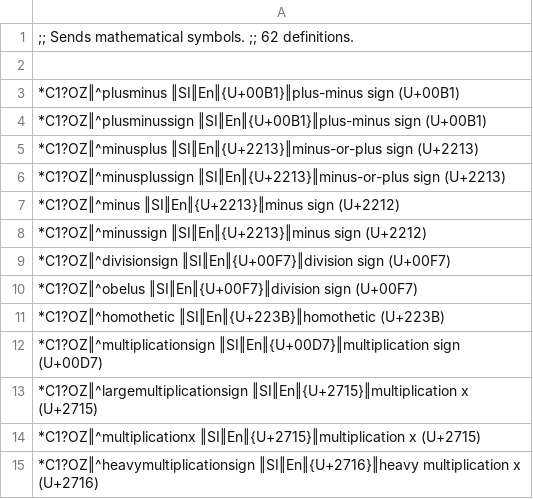
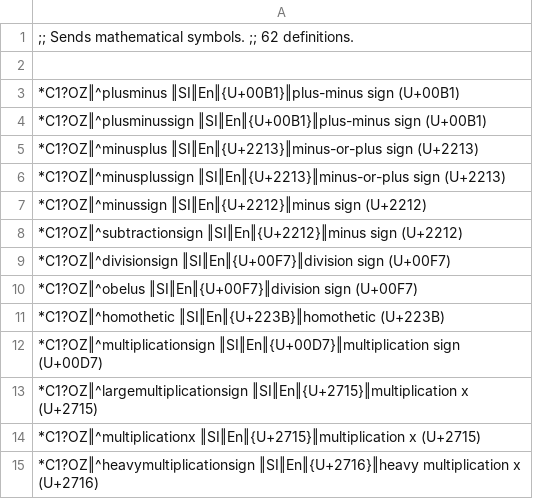
Before and after one commit to SalviaSage/Custom-Libraries, a CSV file: Unicode Senders/(Unicode Sender) Mathematical (Needs Improvement).csv, drawn as a sheet; only a part is shown.

Commit message:
Update (Unicode Sender) Mathematical (Needs Improvement).csv

```diff
--- a/Unicode Senders/(Unicode Sender) Mathematical (Needs Improvement).csv
+++ b/Unicode Senders/(Unicode Sender) Mathematical (Needs Improvement).csv
@@ -6,4 +6,4 @@
 *C1?OZ‖^minusplussign ‖SI‖En‖{U+2213}‖minus-or-plus sign (U+2213)
-*C1?OZ‖^minus ‖SI‖En‖{U+2213}‖minus sign (U+2212)
-*C1?OZ‖^minussign ‖SI‖En‖{U+2213}‖minus sign (U+2212)
+*C1?OZ‖^minussign ‖SI‖En‖{U+2212}‖minus sign (U+2212)
+*C1?OZ‖^subtractionsign ‖SI‖En‖{U+2212}‖minus sign (U+2212)
 *C1?OZ‖^divisionsign ‖SI‖En‖{U+00F7}‖division sign (U+00F7)
```
